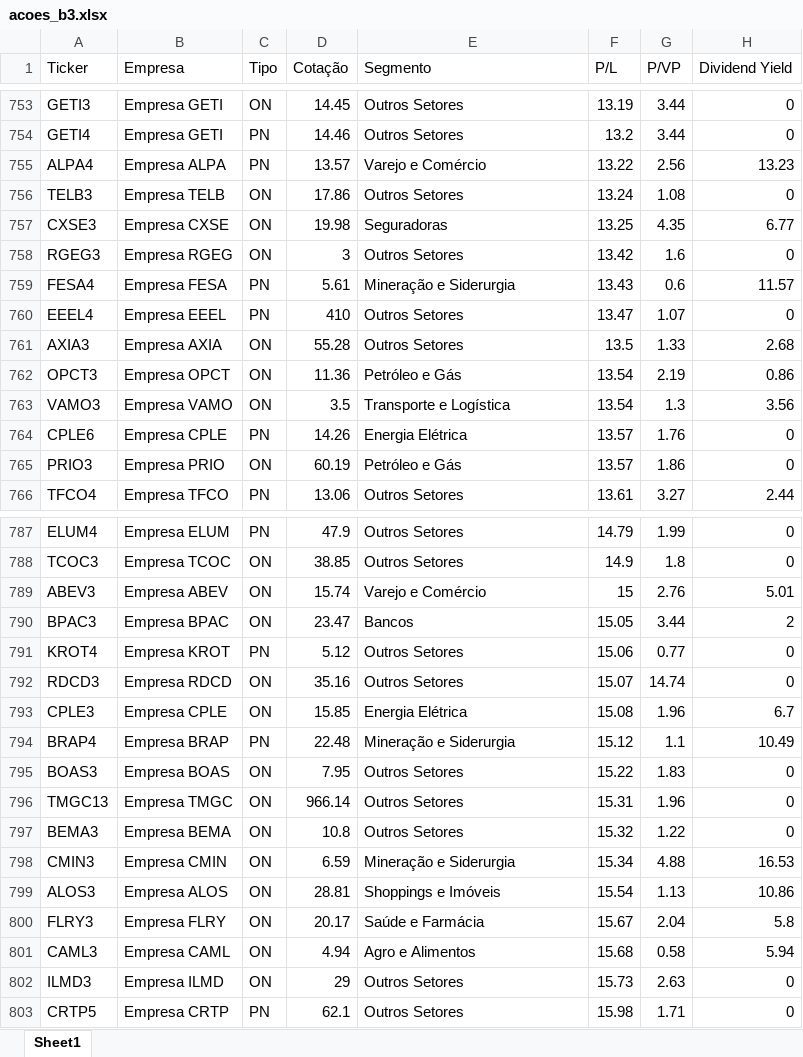
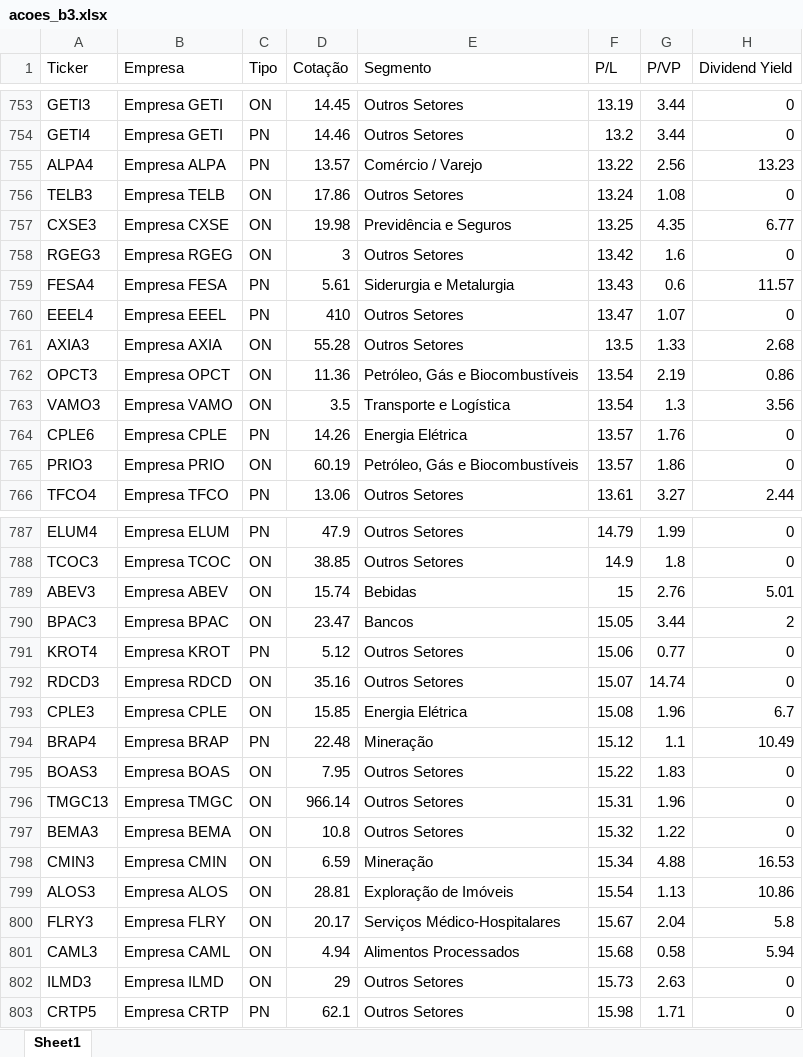
Before and after one commit to hralbaradostm-hue/dashboard-acoes, an Excel workbook: acoes_b3.xlsx, sheet Sheet1, drawn as a sheet; only a part is shown, gaps mark what is left out; values as stored, in another font and other column widths than the file's, no borders; the diff covers the shown part only; the diff names each change by its address in the sheet, - before the commit and + after, or states it on an @@ line.

```diff
--- a/acoes_b3.xlsx (sheet Sheet1)
+++ b/acoes_b3.xlsx (sheet Sheet1)
-E755 (Segmento): Varejo e Comércio
+E755 (Segmento): Comércio / Varejo
-E757 (Segmento): Seguradoras
+E757 (Segmento): Previdência e Seguros
-E759 (Segmento): Mineração e Siderurgia
+E759 (Segmento): Siderurgia e Metalurgia
-E762 (Segmento): Petróleo e Gás
+E762 (Segmento): Petróleo, Gás e Biocombustíveis
-E765 (Segmento): Petróleo e Gás
+E765 (Segmento): Petróleo, Gás e Biocombustíveis
-E789 (Segmento): Varejo e Comércio
+E789 (Segmento): Bebidas
-E794 (Segmento): Mineração e Siderurgia
+E794 (Segmento): Mineração
-E798 (Segmento): Mineração e Siderurgia
+E798 (Segmento): Mineração
-E799 (Segmento): Shoppings e Imóveis
+E799 (Segmento): Exploração de Imóveis
-E800 (Segmento): Saúde e Farmácia
+E800 (Segmento): Serviços Médico-Hospitalares
-E801 (Segmento): Agro e Alimentos
+E801 (Segmento): Alimentos Processados
```
Also changed, not shown: 18 moved rows and 88 edited cells elsewhere in this sheet, 2 other files.
